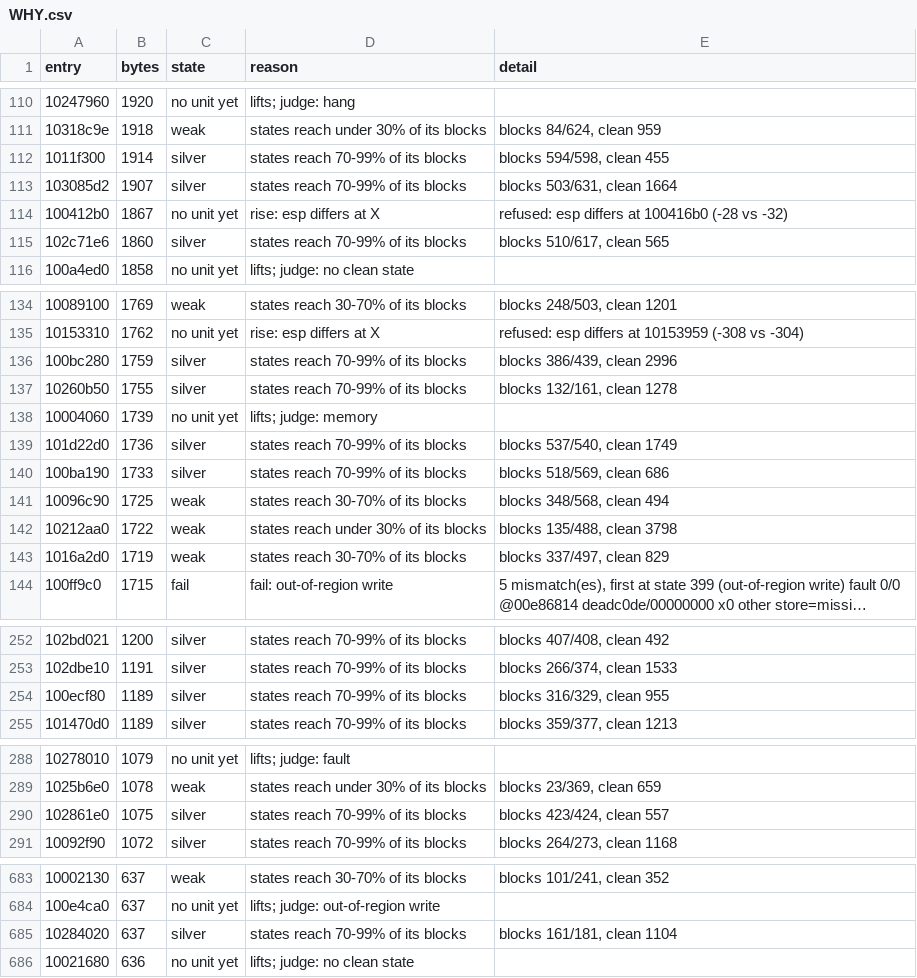
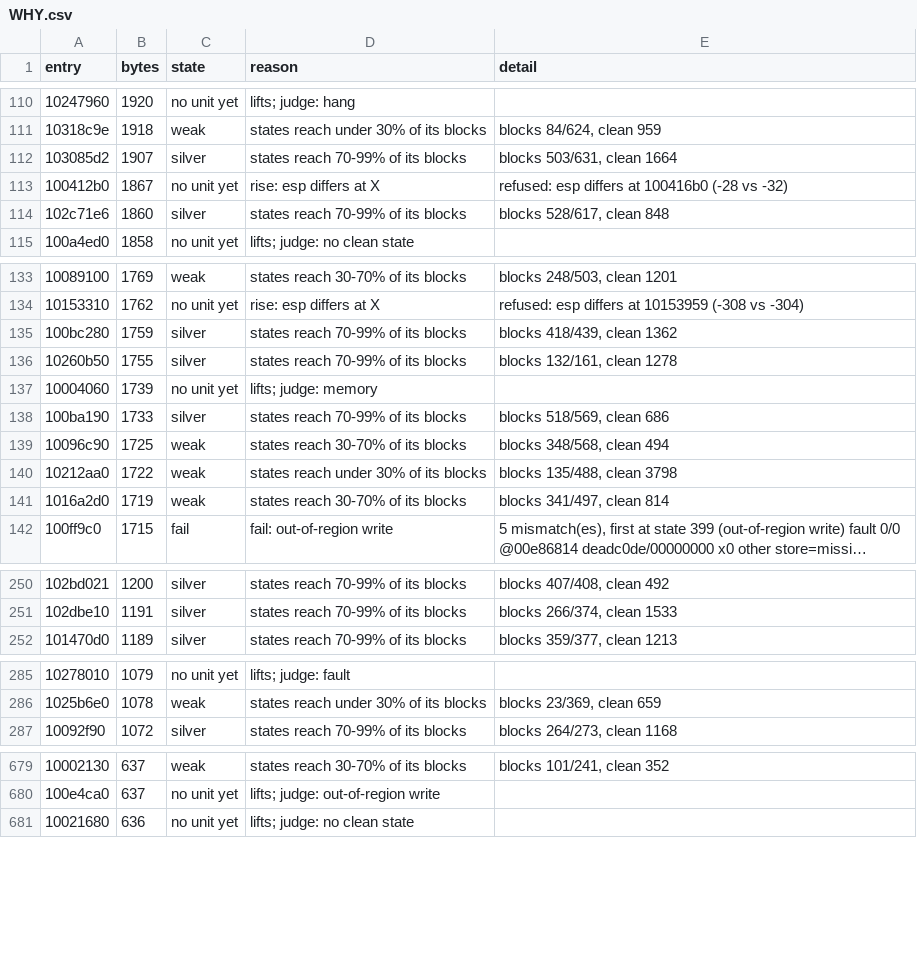
Before and after one commit to cowrevenge/cow_kuluu_xi_anything, a CSV file: docs/cow/WHY.csv, drawn as a sheet; only a part is shown, gaps mark what is left out; long unchanged cells end in …; removed rows and columns are numbered as before the commit, all else as after; the diff covers the shown part only; the diff names each change by its address in the sheet, - before the commit and + after, or states it on an @@ line.

```diff
--- a/docs/cow/WHY.csv
+++ b/docs/cow/WHY.csv
-row 112: 1011f300 | 1914 | silver | states reach 70-99% of its blocks | blocks 594/598, clean 455
-E114 (detail): blocks 510/617, clean 565
+E114 (detail): blocks 528/617, clean 848
-E135 (detail): blocks 386/439, clean 2996
+E135 (detail): blocks 418/439, clean 1362
-row 139: 101d22d0 | 1736 | silver | states reach 70-99% of its blocks | blocks 537/540, clean 1749
-E141 (detail): blocks 337/497, clean 829
+E141 (detail): blocks 341/497, clean 814
-row 254: 100ecf80 | 1189 | silver | states reach 70-99% of its blocks | blocks 316/329, clean 955
-row 290: 102861e0 | 1075 | silver | states reach 70-99% of its blocks | blocks 423/424, clean 557
-row 685: 10284020 | 637 | silver | states reach 70-99% of its blocks | blocks 161/181, clean 1104
```
Also changed, not shown: 11 removed rows and 42 edited cells elsewhere in this file, cow/conveyor/daily.tsv, docs/cow/SITES.csv, 53 other files.
